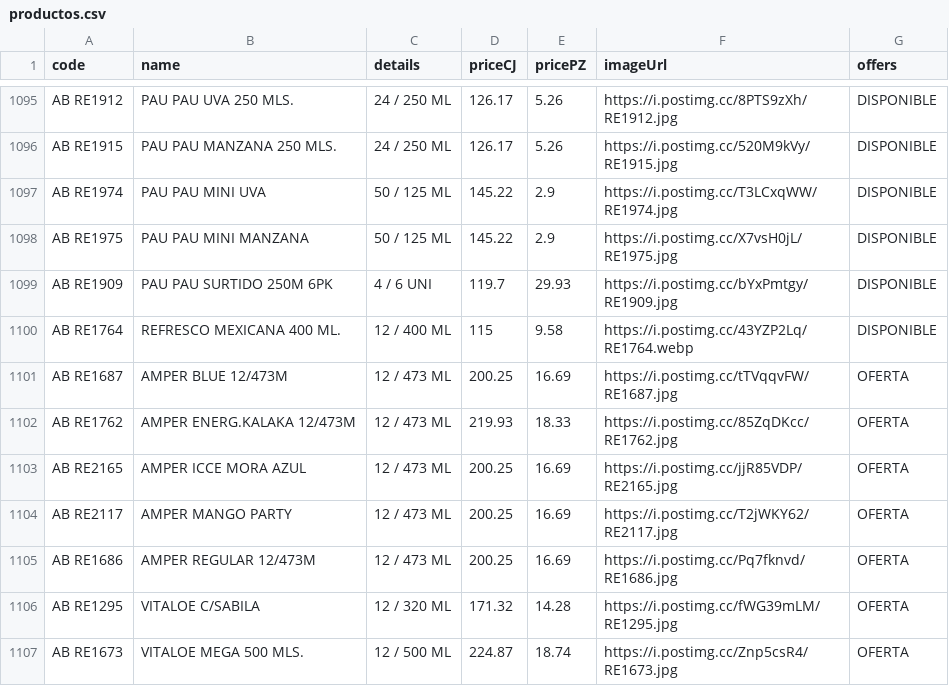
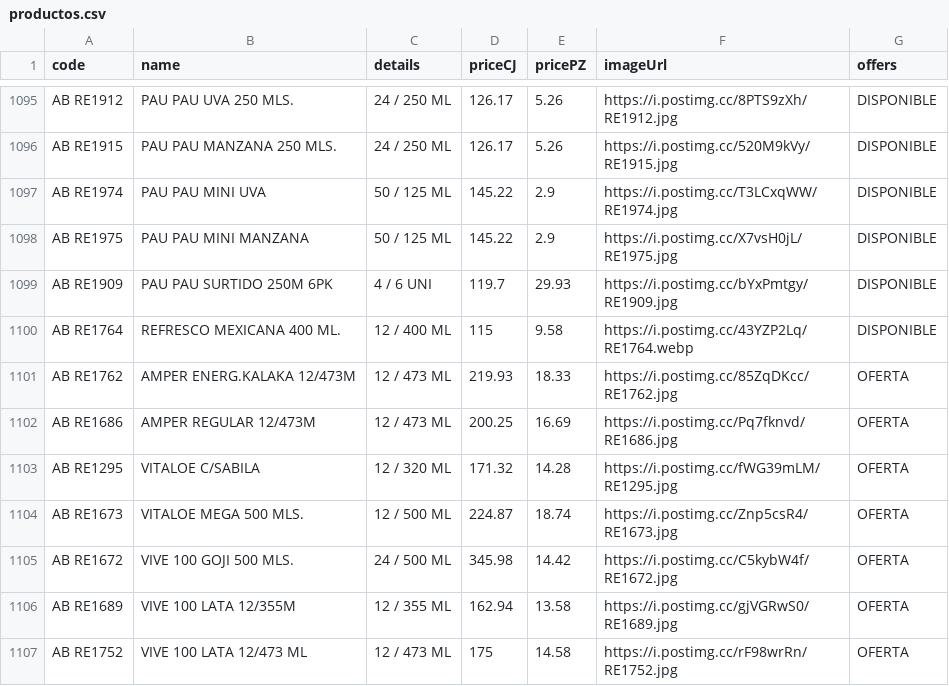
Before and after one commit to Mac-U/supermac-DB, a CSV file: productos.csv, drawn as a sheet; only a part is shown, gaps mark what is left out; the shorter side is filled out with more unchanged rows; the diff names each change by its address in the sheet, - before the commit and + after, or states it on an @@ line.

Commit message:
Actualiza catálogo (3 cambios): - Borra registro: code: AB RE2117 | name: AMPER MANGO PARTY | priceCJ: 200.25 | pricePZ: 16.69 | imagen: https://i.postimg.cc/T2jWKY62/RE2117.jpg - Borra registro: code: AB RE2165 | name: AMPER ICCE MORA AZUL | priceCJ: 200.25 | pricePZ: 16.69 | imagen: https://i.postimg.cc/jjR85VDP/RE2165.jpg - Borra registro: code: AB RE1687 | name: AMPER BLUE 12/473M | priceCJ: 200.25 | pricePZ: 16.69 | imagen: https://i.postimg.cc/tTVqqvFW/RE1687.jpg

```diff
--- a/productos.csv
+++ b/productos.csv
-row 1101: AB RE1687 | AMPER BLUE 12/473M | 12 / 473 ML | 200.25 | 16.69 | https://i.postimg.cc/tTVqqvFW/RE1687.jpg | OFERTA
-row 1103: AB RE2165 | AMPER ICCE MORA AZUL | 12 / 473 ML | 200.25 | 16.69 | https://i.postimg.cc/jjR85VDP/RE2165.jpg | OFERTA
-row 1104: AB RE2117 | AMPER MANGO PARTY | 12 / 473 ML | 200.25 | 16.69 | https://i.postimg.cc/T2jWKY62/RE2117.jpg | OFERTA
```
